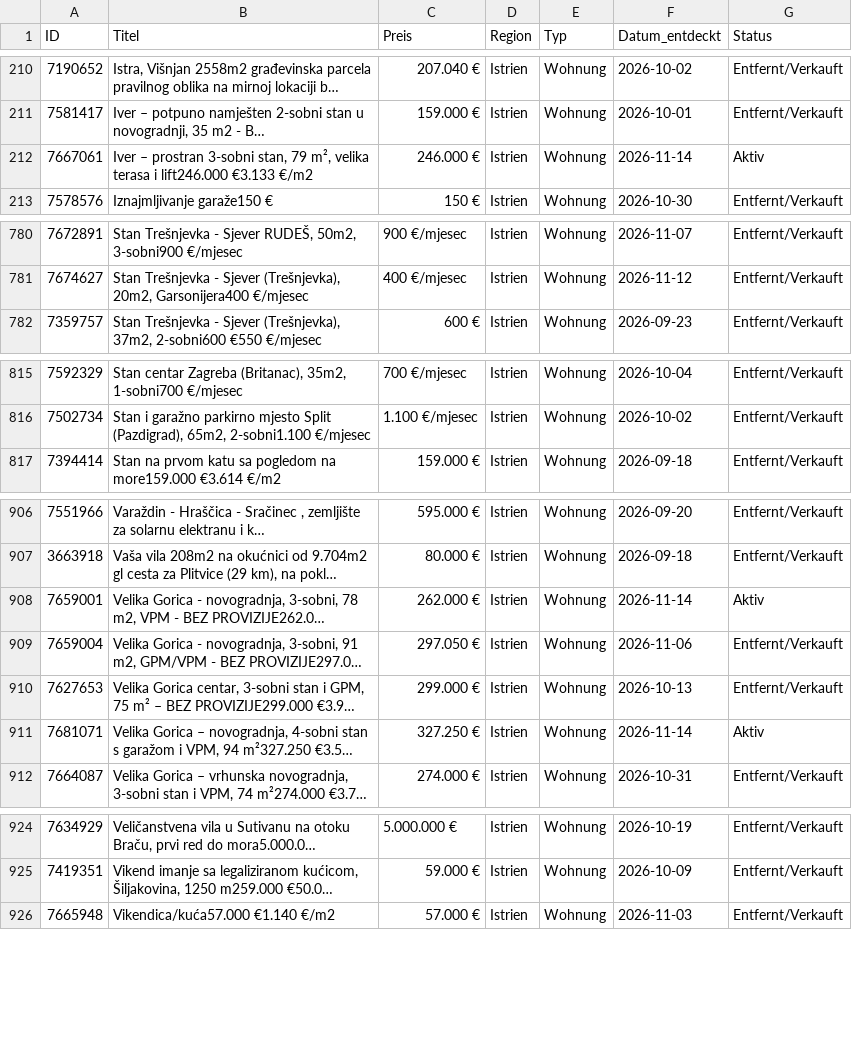
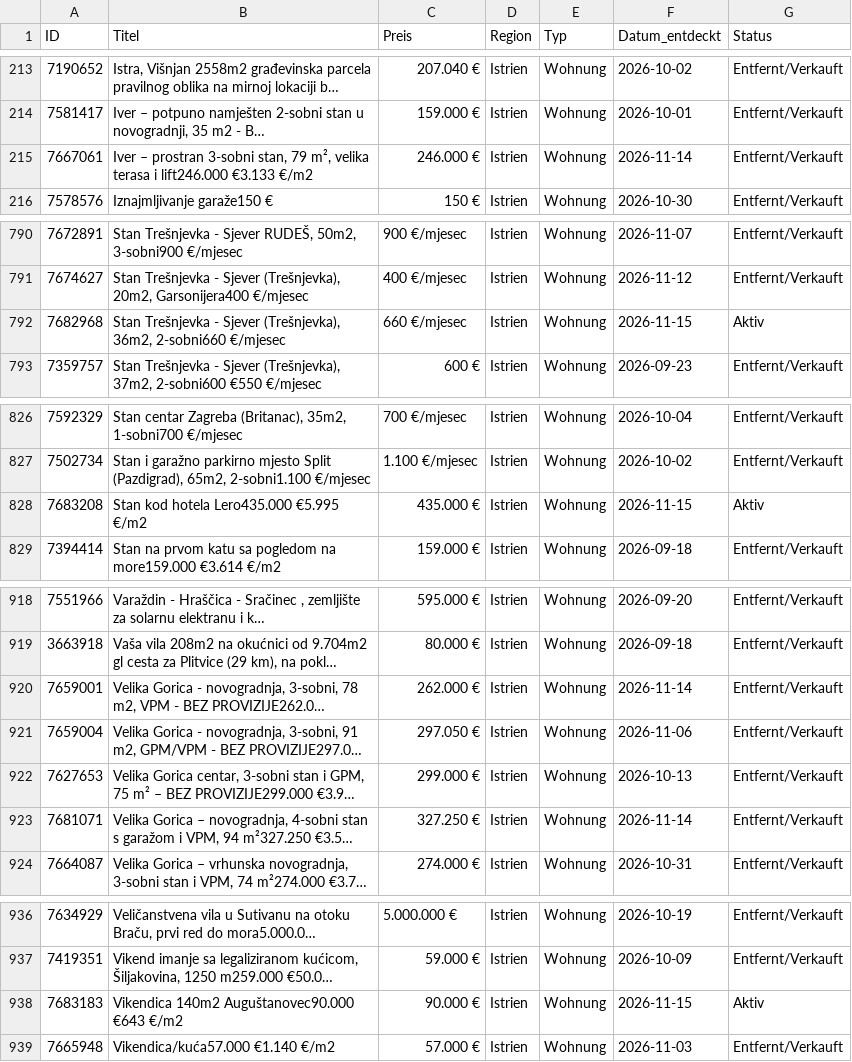
Before and after one commit to aveit1975/kroatien-immo-tracker, a CSV file: index_kueste_daten.csv, drawn as a sheet; only a part is shown, gaps mark what is left out; long unchanged cells end in …; addresses are those after the commit; the diff covers the shown part only; the diff names each change by its address in the sheet, - before the commit and + after, or states it on an @@ line.

```diff
--- a/index_kueste_daten.csv
+++ b/index_kueste_daten.csv
-G215 (Status): Aktiv
+G215 (Status): Entfernt/Verkauft
+row 792: 7682968 | Stan Trešnjevka - Sjever (Trešnjevka), 36m2, 2-sobni660 €/mjesec | 660 €/mjesec | Istrien | Wohnung | 2026-11-15 | Aktiv
+row 828: 7683208 | Stan kod hotela Lero435.000 €5.995 €/m2 | 435.000 € | Istrien | Wohnung | 2026-11-15 | Aktiv
-G920 (Status): Aktiv
+G920 (Status): Entfernt/Verkauft
-G923 (Status): Aktiv
+G923 (Status): Entfernt/Verkauft
+row 938: 7683183 | Vikendica 140m2 Auguštanovec90.000 €643 €/m2 | 90.000 € | Istrien | Wohnung | 2026-11-15 | Aktiv
```
Also changed, not shown: 10 added rows and 7 edited cells elsewhere in this file.
